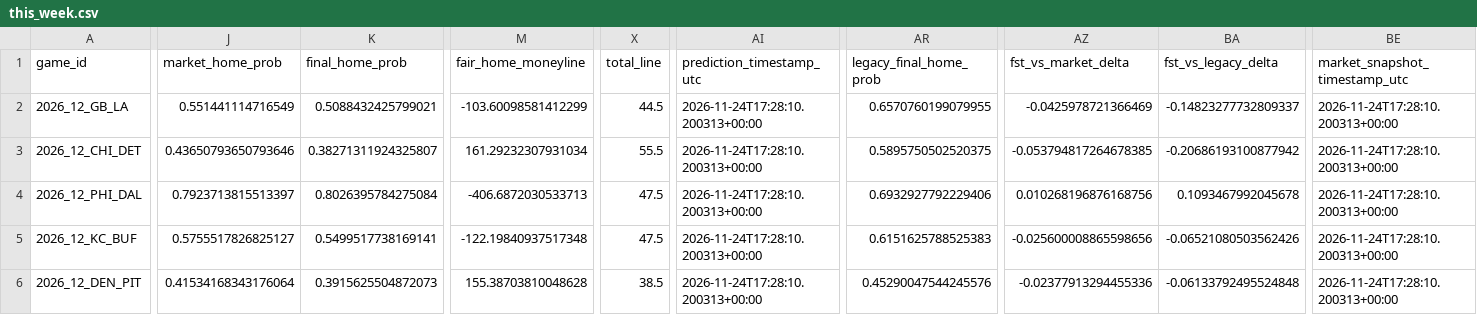
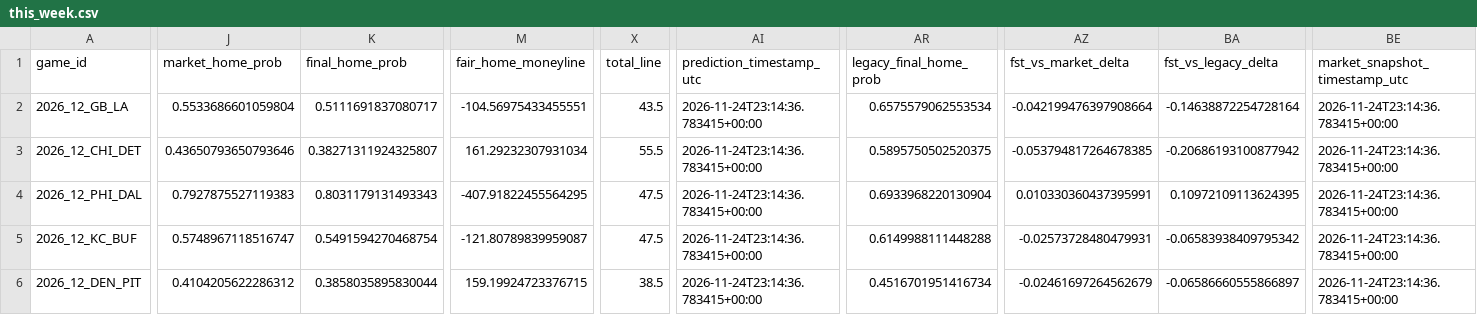
Before and after one commit to levine26/nfl-forecast-model, a CSV file: outputs/this_week.csv, drawn as a sheet; only a part is shown, gaps mark what is left out; the diff covers the shown part only; the diff names each change by its address in the sheet, - before the commit and + after, or states it on an @@ line.

```diff
--- a/outputs/this_week.csv
+++ b/outputs/this_week.csv
-J2 (market_home_prob): 0.551441114716549
+J2 (market_home_prob): 0.5533686601059804
-K2 (final_home_prob): 0.5088432425799021
+K2 (final_home_prob): 0.5111691837080717
-M2 (fair_home_moneyline): -103.60098581412299
+M2 (fair_home_moneyline): -104.56975433455551
-X2 (total_line): 44.5
+X2 (total_line): 43.5
-AI2:AI6 (prediction_timestamp_utc): 2026-11-24T17:28:10.200313+00:00
+AI2:AI6 (prediction_timestamp_utc): 2026-11-24T23:14:36.783415+00:00
-AR2 (legacy_final_home_prob): 0.6570760199079955
+AR2 (legacy_final_home_prob): 0.6575579062553534
-AZ2 (fst_vs_market_delta): -0.0425978721366469
+AZ2 (fst_vs_market_delta): -0.042199476397908664
-BA2 (fst_vs_legacy_delta): -0.14823277732809337
+BA2 (fst_vs_legacy_delta): -0.14638872254728164
-BE2:BE6 (market_snapshot_timestamp_utc): 2026-11-24T17:28:10.200313+00:00
+BE2:BE6 (market_snapshot_timestamp_utc): 2026-11-24T23:14:36.783415+00:00
-J4 (market_home_prob): 0.7923713815513397
+J4 (market_home_prob): 0.7927875527119383
-K4 (final_home_prob): 0.8026395784275084
+K4 (final_home_prob): 0.8031179131493343
-M4 (fair_home_moneyline): -406.6872030533713
+M4 (fair_home_moneyline): -407.91822455564295
-AR4 (legacy_final_home_prob): 0.6932927792229406
+AR4 (legacy_final_home_prob): 0.6933968220130904
-AZ4 (fst_vs_market_delta): 0.010268196876168756
+AZ4 (fst_vs_market_delta): 0.010330360437395991
-BA4 (fst_vs_legacy_delta): 0.1093467992045678
+BA4 (fst_vs_legacy_delta): 0.10972109113624395
-J5 (market_home_prob): 0.5755517826825127
+J5 (market_home_prob): 0.5748967118516747
-K5 (final_home_prob): 0.5499517738169141
+K5 (final_home_prob): 0.5491594270468754
-M5 (fair_home_moneyline): -122.19840937517348
+M5 (fair_home_moneyline): -121.80789839959087
-AR5 (legacy_final_home_prob): 0.6151625788525383
+AR5 (legacy_final_home_prob): 0.6149988111448288
-AZ5 (fst_vs_market_delta): -0.025600008865598656
+AZ5 (fst_vs_market_delta): -0.02573728480479931
-BA5 (fst_vs_legacy_delta): -0.06521080503562426
+BA5 (fst_vs_legacy_delta): -0.06583938409795342
-J6 (market_home_prob): 0.41534168343176064
+J6 (market_home_prob): 0.4104205622286312
-K6 (final_home_prob): 0.3915625504872073
+K6 (final_home_prob): 0.3858035895830044
-M6 (fair_home_moneyline): 155.38703810048628
+M6 (fair_home_moneyline): 159.19924723376715
-AR6 (legacy_final_home_prob): 0.45290047544245576
+AR6 (legacy_final_home_prob): 0.4516701951416734
-AZ6 (fst_vs_market_delta): -0.02377913294455336
+AZ6 (fst_vs_market_delta): -0.02461697264562679
-BA6 (fst_vs_legacy_delta): -0.06133792495524848
+BA6 (fst_vs_legacy_delta): -0.06586660555866897
```
Also changed, not shown: 80 edited cells elsewhere in this file, outputs/market_t120_research.csv, 2 other files.
